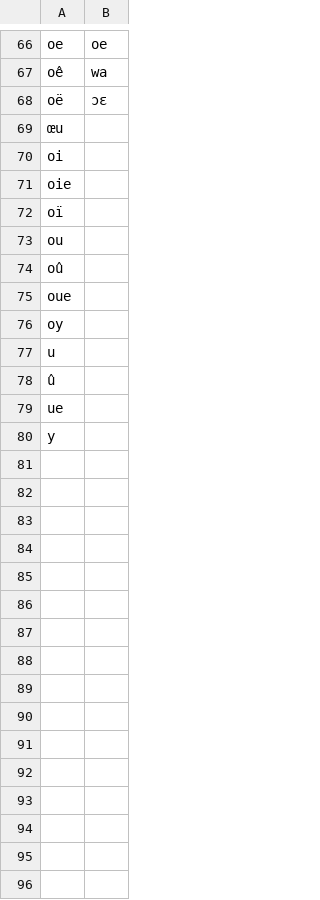
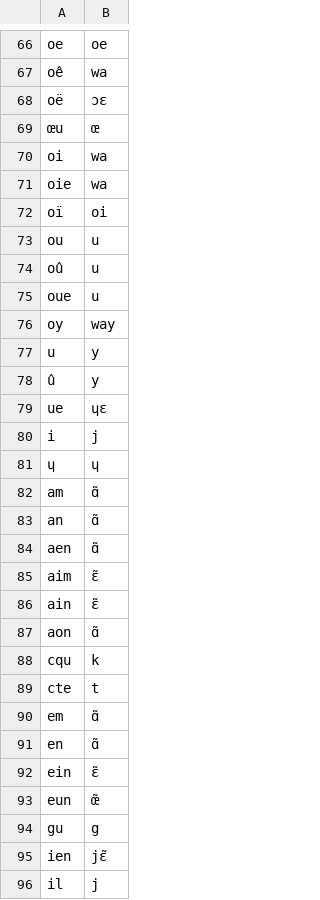
Before and after one commit to dmort27/epitran, a CSV file: epitran/data/fra-Latn.csv, drawn as a sheet; only a part is shown, gaps mark what is left out; the diff covers the shown part only.

Commit message:
Completed provisional French mapping and preprocessor

```diff
--- a/epitran/data/fra-Latn.csv
+++ b/epitran/data/fra-Latn.csv
@@ -68,13 +68,29 @@ oê,wa
 oë,ɔɛ
-œu,
-oi
-oie
-oï
-ou
-oû
-oue
-oy
-u
-û
-ue
-y
+œu,œ
+oi,wa
+oie,wa
+oï,oi
+ou,u
+oû,u
+oue,u
+oy,way
+u,y
+û,y
+ue,ɥɛ
+i,j
+ɥ,ɥ
+am,ɑ̃
+an,ɑ̃
+aen,ɑ̃
+aim,ɛ̃
+ain,ɛ̃
+aon,ɑ̃
+cqu,k
+cte,t
+em,ɑ̃
+en,ɑ̃
+ein,ɛ̃
+eun,œ̃
+gu,g
+ien,jɛ̃
+il,j
```
Also changed, not shown: 14 added rows elsewhere in this file.
